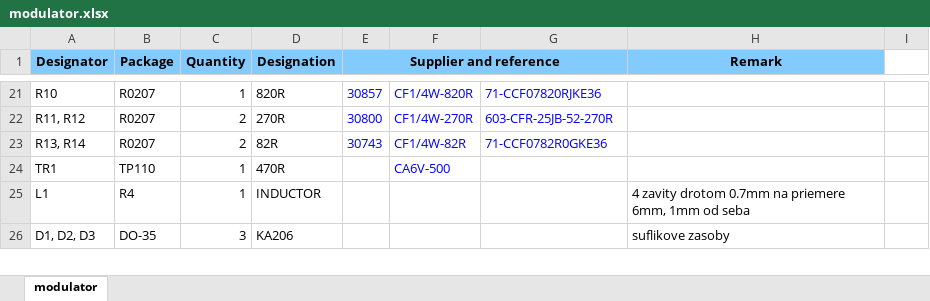
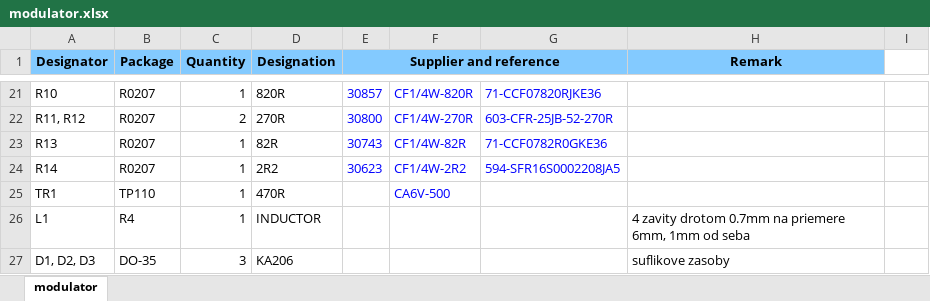
Before and after one commit to Lazarus-L-o-n-g/Mistrum, an Excel workbook: Modulator/BOM/modulator.xlsx, sheet modulator, drawn as a sheet; only a part is shown, gaps mark what is left out; values as stored, in another font and other column widths than the file's, no borders; the diff names each change by its address in the sheet, - before the commit and + after, or states it on an @@ line.

Commit message:
Modulator BOM update

```diff
--- a/Modulator/BOM/modulator.xlsx (sheet modulator)
+++ b/Modulator/BOM/modulator.xlsx (sheet modulator)
-A23 (Designator): R13, R14
+A23 (Designator): R13
-C23 (Quantity): 2
+C23 (Quantity): 1
+row 24: R14 | R0207 | 1 | 2R2 | 30623 | CF1/4W-2R2 | 594-SFR16S0002208JA5
```
